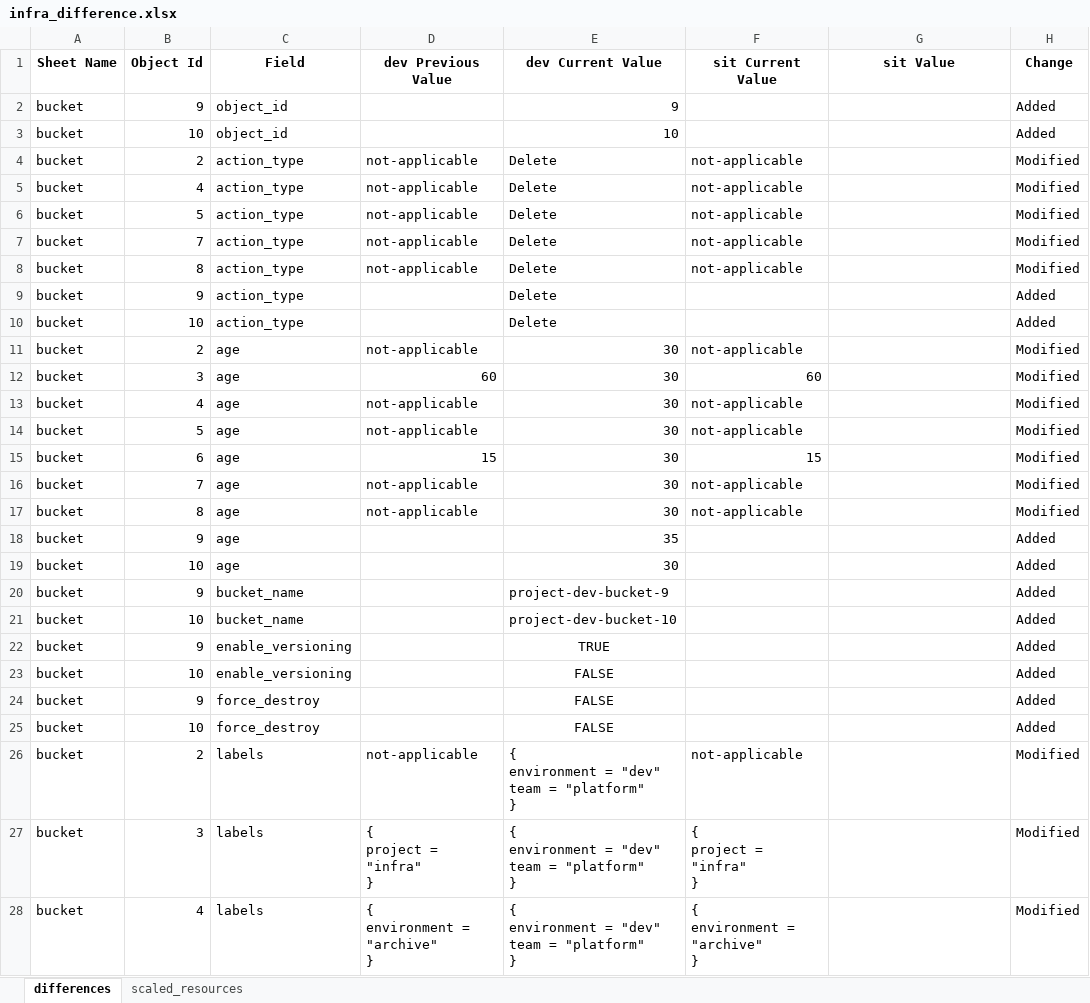
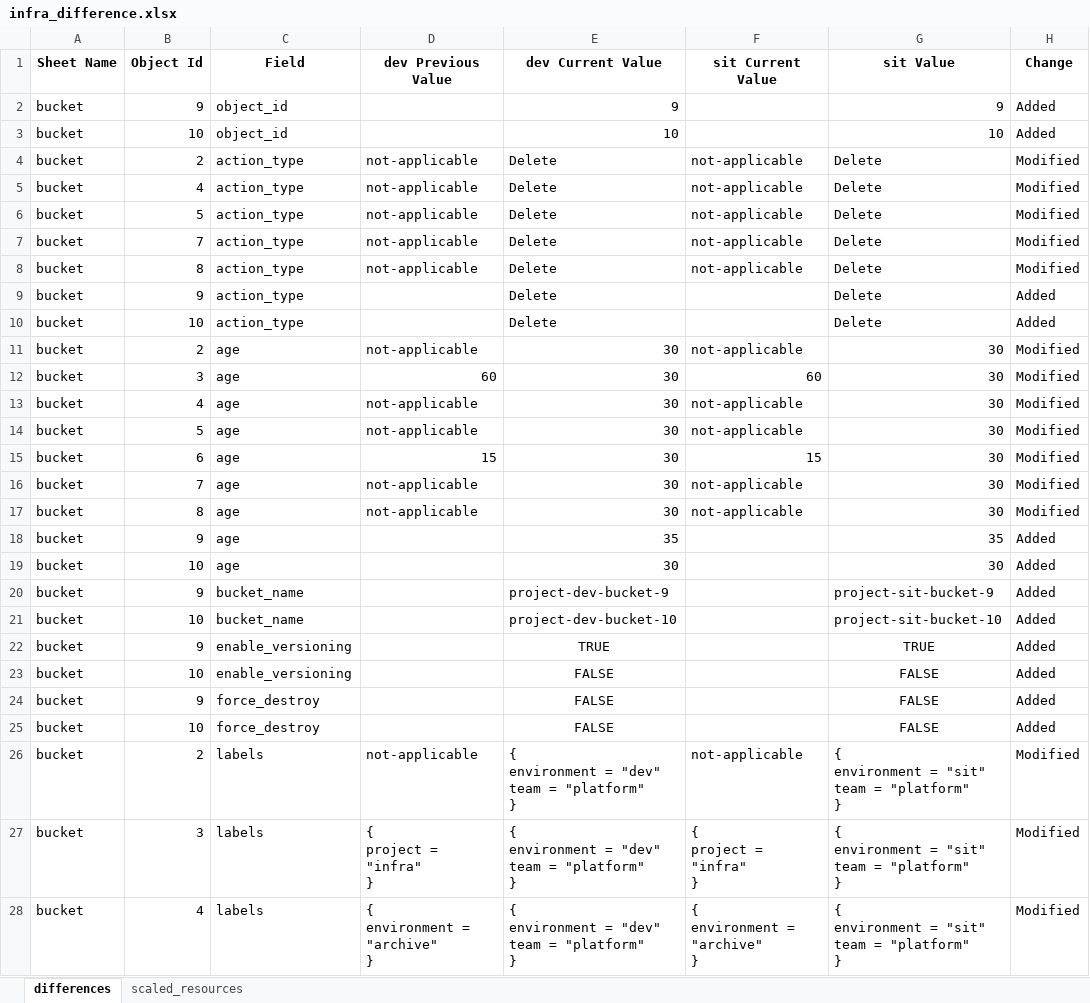
Before and after one commit to kranthimj23/promotion-repo, an Excel workbook: helm-charts/sit-values/infra-values/release_note/infra_difference.xlsx, sheet differences, drawn as a sheet; only a part is shown; values as stored, in another font and other column widths than the file's, no borders; ↵ is a line break in a cell; the diff covers the shown part only; the diff names each change by its address in the sheet, - before the commit and + after, or states it on an @@ line.

Commit message:
Add files via upload

```diff
--- a/helm-charts/sit-values/infra-values/release_note/infra_difference.xlsx (sheet differences)
+++ b/helm-charts/sit-values/infra-values/release_note/infra_difference.xlsx (sheet differences)
-G2 (sit Value): (empty)
+G2 (sit Value): 9
-G3 (sit Value): (empty)
+G3 (sit Value): 10
-G4:G10 (sit Value): (empty)
+G4:G10 (sit Value): Delete
-G11:G17 (sit Value): (empty)
+G11:G17 (sit Value): 30
-G18 (sit Value): (empty)
+G18 (sit Value): 35
-G19 (sit Value): (empty)
+G19 (sit Value): 30
-G20 (sit Value): (empty)
+G20 (sit Value): project-sit-bucket-9
-G21 (sit Value): (empty)
+G21 (sit Value): project-sit-bucket-10
-G22 (sit Value): (empty)
+G22 (sit Value): TRUE
-G23:G25 (sit Value): (empty)
+G23:G25 (sit Value): FALSE
-G26:G28 (sit Value): (empty)
+G26:G28 (sit Value): { ↵ environment = "sit" ↵ team = "platform" ↵ }
```
Also changed, not shown: 81 edited cells elsewhere in this sheet.
